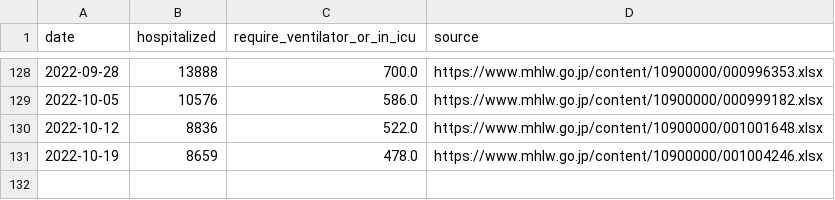
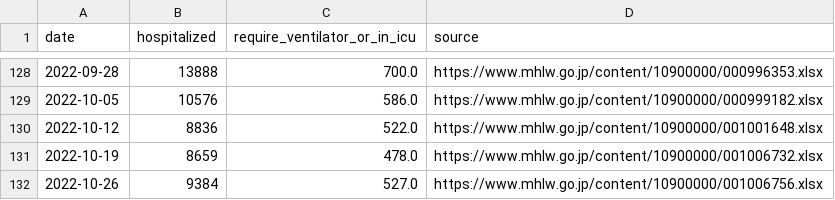
Before and after one commit to fqj1994/covid-19-dataflow-jp, a CSV file: data/mhlw_hospitalization.csv, drawn as a sheet; only a part is shown, gaps mark what is left out.

Commit message:
update data/mhlw_hospitalization.csv

```diff
--- a/data/mhlw_hospitalization.csv
+++ b/data/mhlw_hospitalization.csv
@@ -130,2 +130,3 @@ date,hospitalized,require_ventilator_or_in_icu,source
 2022-10-12,8836,522.0,https://www.mhlw.go.jp/content/10900000/001001648.xlsx
-2022-10-19,8659,478.0,https://www.mhlw.go.jp/content/10900000/001004246.xlsx
+2022-10-19,8659,478.0,https://www.mhlw.go.jp/content/10900000/001006732.xlsx
+2022-10-26,9384,527.0,https://www.mhlw.go.jp/content/10900000/001006756.xlsx
```
Also changed, not shown: 1 other file.
